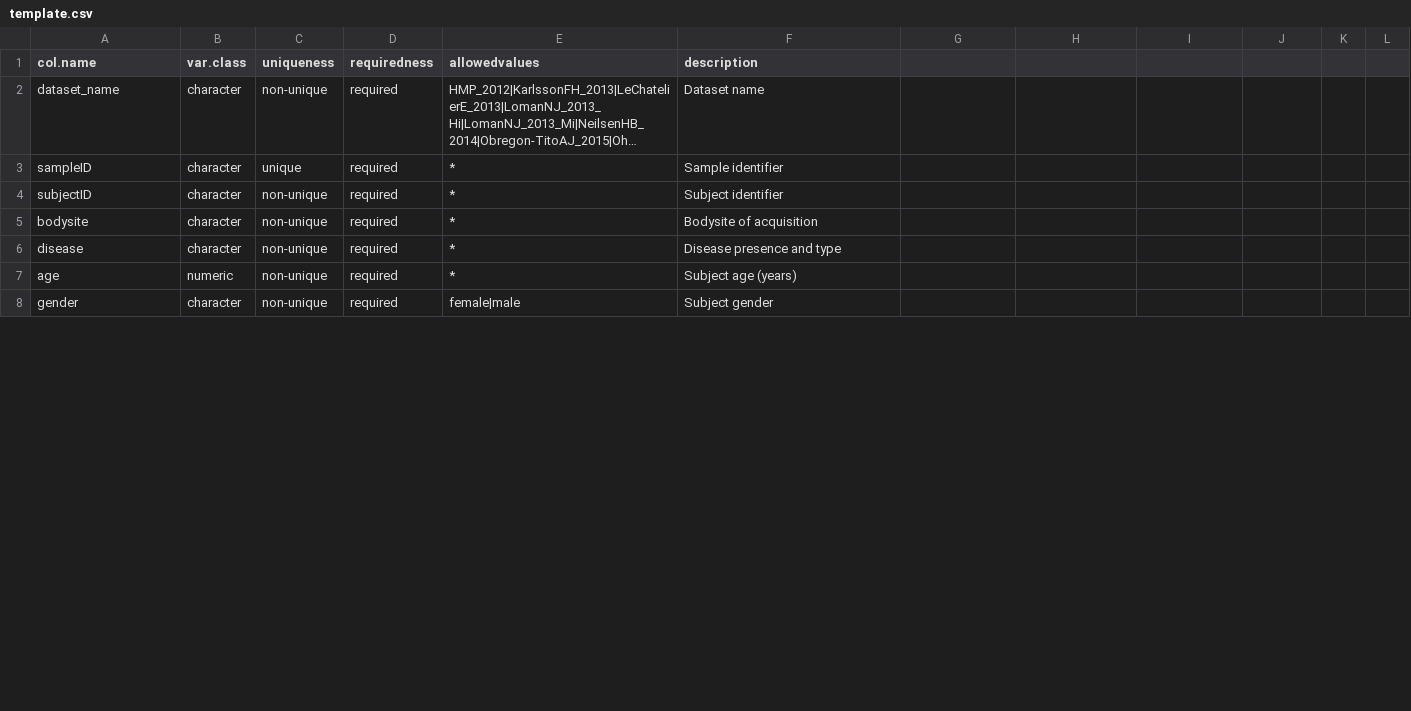
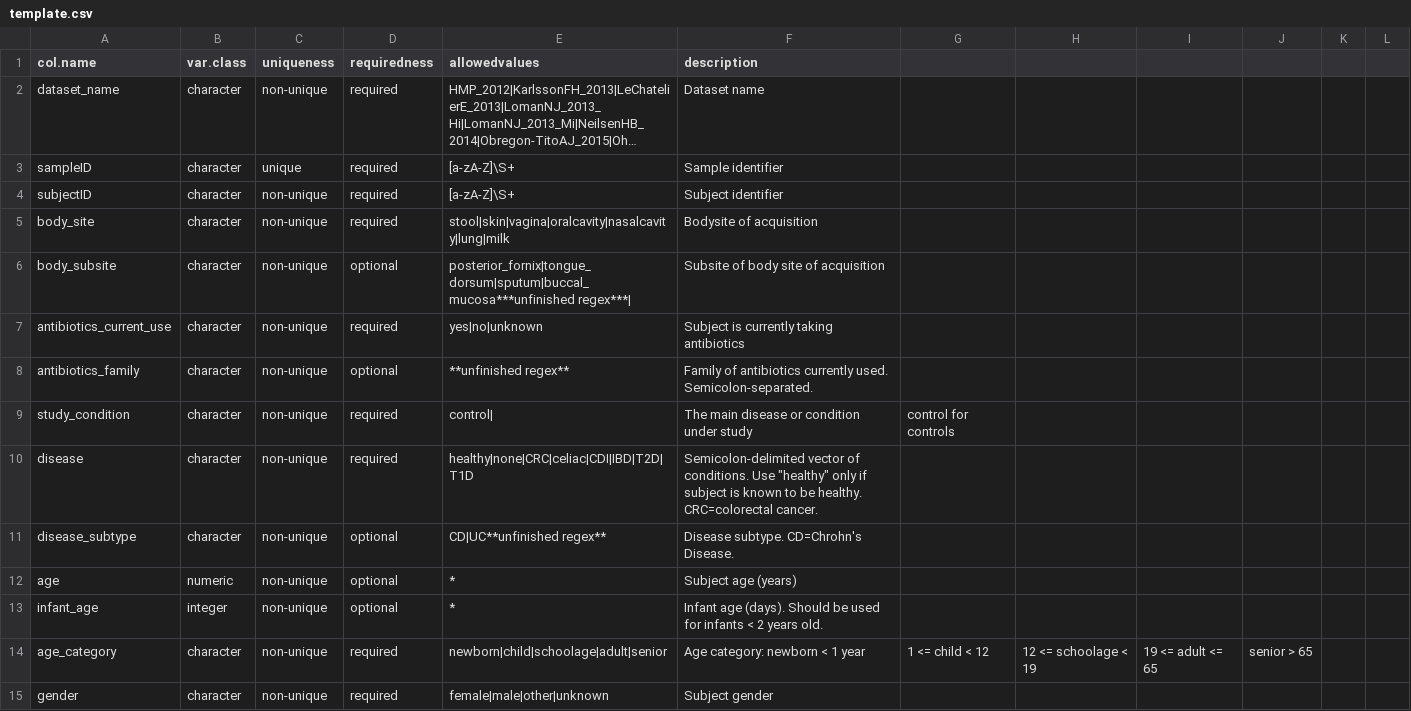
Before and after one commit to waldronlab/curatedMetagenomicData, a CSV file: inst/extdata/template.csv, drawn as a sheet; only a part is shown; long unchanged cells end in …; addresses are those after the commit; the diff covers the shown part only; the diff names each change by its address in the sheet, - before the commit and + after, or states it on an @@ line.

Commit message:
Update template.csv
After May 8 meeting with Paolo and Nicola. Look for **unfinished regex** entries.

Former-commit-id: 0829c06a356ac80352dd8753e237bb3f38a193ab

```diff
--- a/inst/extdata/template.csv
+++ b/inst/extdata/template.csv
-E3:E4 (allowedvalues): *
+E3:E4 (allowedvalues): [a-zA-Z]\S+
-A5 (col.name): bodysite
+A5 (col.name): body_site
-E5 (allowedvalues): *
+E5 (allowedvalues): stool|skin|vagina|oralcavity|nasalcavity|lung|milk
+row 6: body_subsite | character | non-unique | optional | posterior_fornix|tongue_dorsum|sputum|buccal_mucosa***unfinished regex***| | Subsite of body site of acquisition
+row 7: antibiotics_current_use | character | non-unique | required | yes|no|unknown | Subject is currently taking antibiotics
+row 8: antibiotics_family | character | non-unique | optional | **unfinished regex** | Family of antibiotics currently used. Semicolon-separated.
+row 9: study_condition | character | non-unique | required | control| | The main disease or condition under study | control for controls
-E10 (allowedvalues): *
+E10 (allowedvalues): healthy|none|CRC|celiac|CDI|IBD|T2D|T1D
-F10 (description): Disease presence and type
+F10 (description): Semicolon-delimited vector of conditions. Use "healthy" only if subject is known to be healthy. CRC=colorectal cancer.
+row 11: disease_subtype | character | non-unique | optional | CD|UC**unfinished regex** | Disease subtype. CD=Chrohn's Disease.
-D12 (requiredness): required
+D12 (requiredness): optional
+row 13: infant_age | integer | non-unique | optional | * | Infant age (days). Should be used for infants < 2 years old.
+row 14: age_category | character | non-unique | required | newborn|child|schoolage|adult|senior | Age category: newborn < 1 year | 1 <= child < 12 | 12 <= schoolage < 19 | 19 <= adult <= 65 | senior > 65
-E15 (allowedvalues): female|male
+E15 (allowedvalues): female|male|other|unknown
```
Also changed, not shown: 10 added rows, 2 removed rows and 10 edited cells elsewhere in this file.
